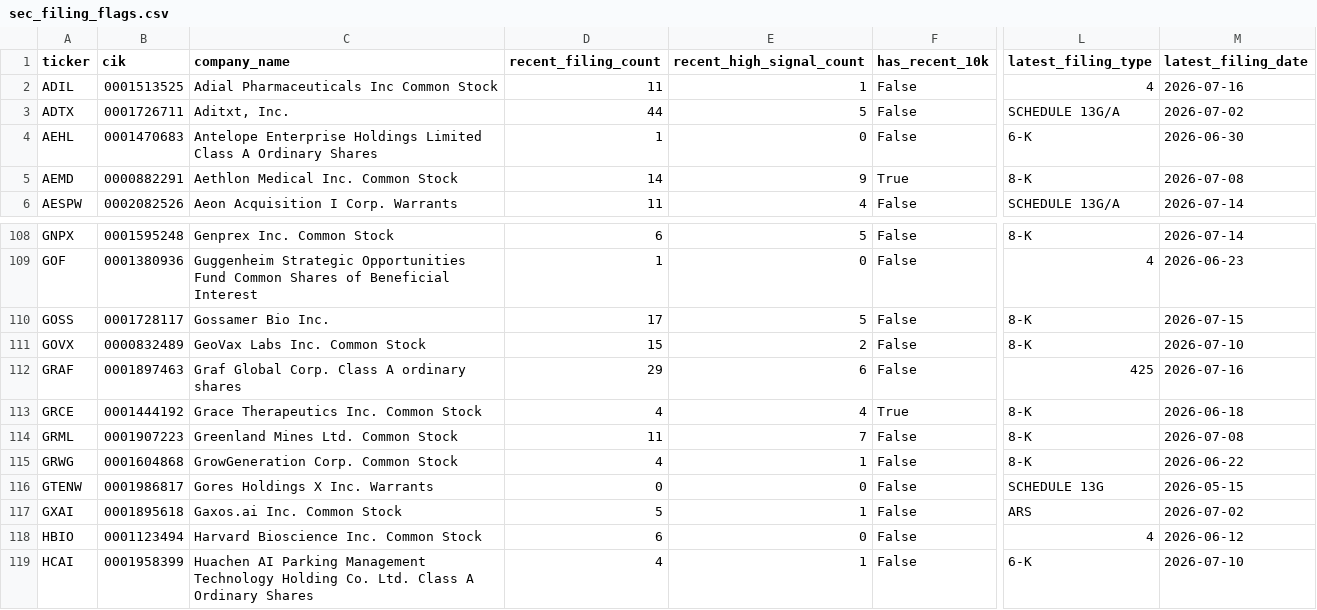
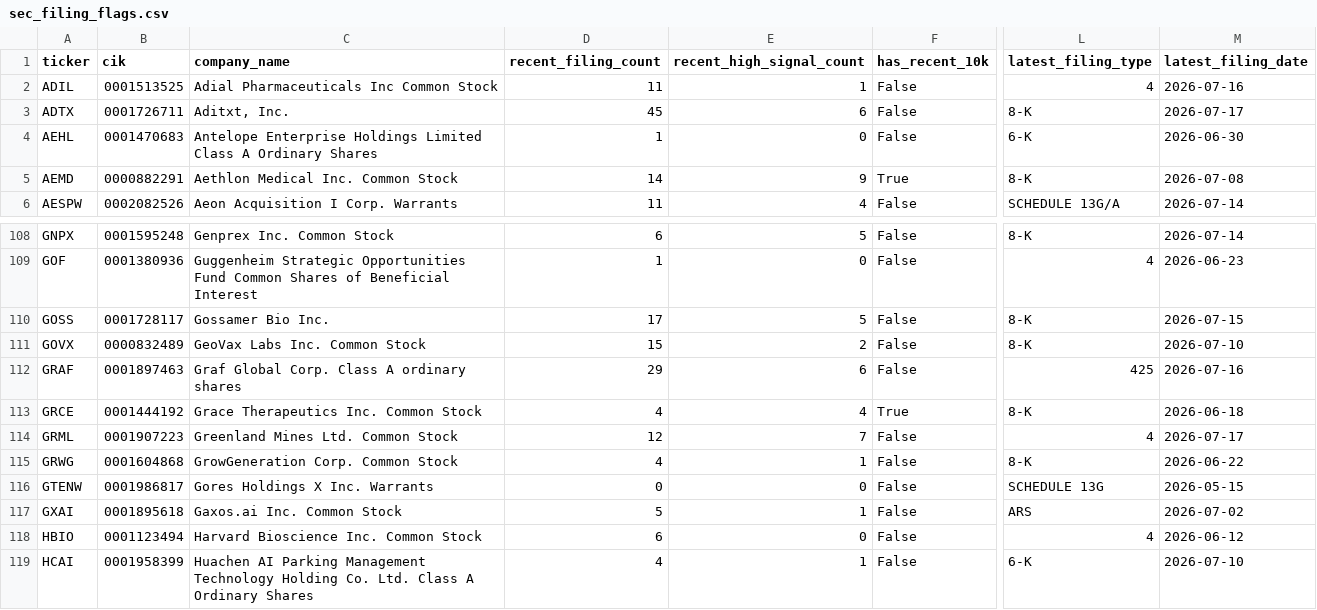
Before and after one commit to Kastnermj/mysterymachine, a CSV file: data/processed/sec_filing_flags.csv, drawn as a sheet; only a part is shown, gaps mark what is left out; the diff names each change by its address in the sheet, - before the commit and + after, or states it on an @@ line.

```diff
--- a/data/processed/sec_filing_flags.csv
+++ b/data/processed/sec_filing_flags.csv
-D3 (recent_filing_count): 44
+D3 (recent_filing_count): 45
-E3 (recent_high_signal_count): 5
+E3 (recent_high_signal_count): 6
-L3 (latest_filing_type): SCHEDULE 13G/A
+L3 (latest_filing_type): 8-K
-M3 (latest_filing_date): 2026-07-02
+M3 (latest_filing_date): 2026-07-17
-D114 (recent_filing_count): 11
+D114 (recent_filing_count): 12
-L114 (latest_filing_type): 8-K
+L114 (latest_filing_type): 4
-M114 (latest_filing_date): 2026-07-08
+M114 (latest_filing_date): 2026-07-17
```
Also changed, not shown: data/processed/fundamentals_stub.csv, data/processed/price_history_features.csv, 10 other files.
